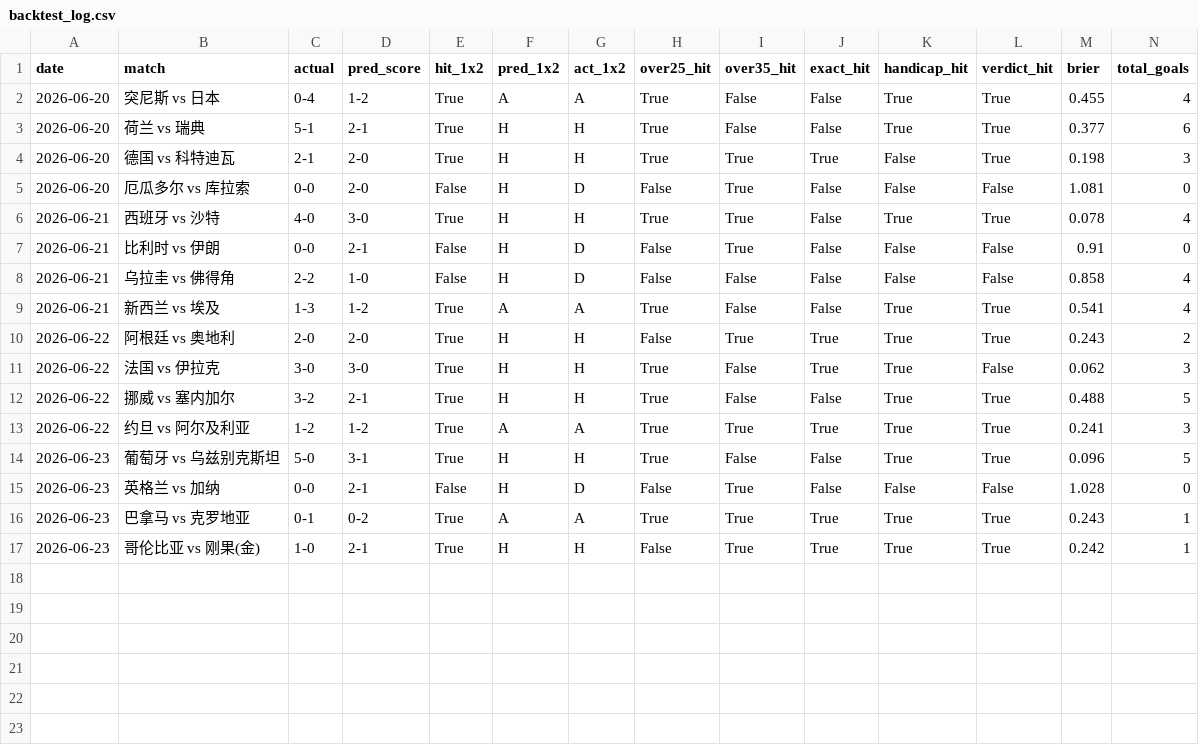
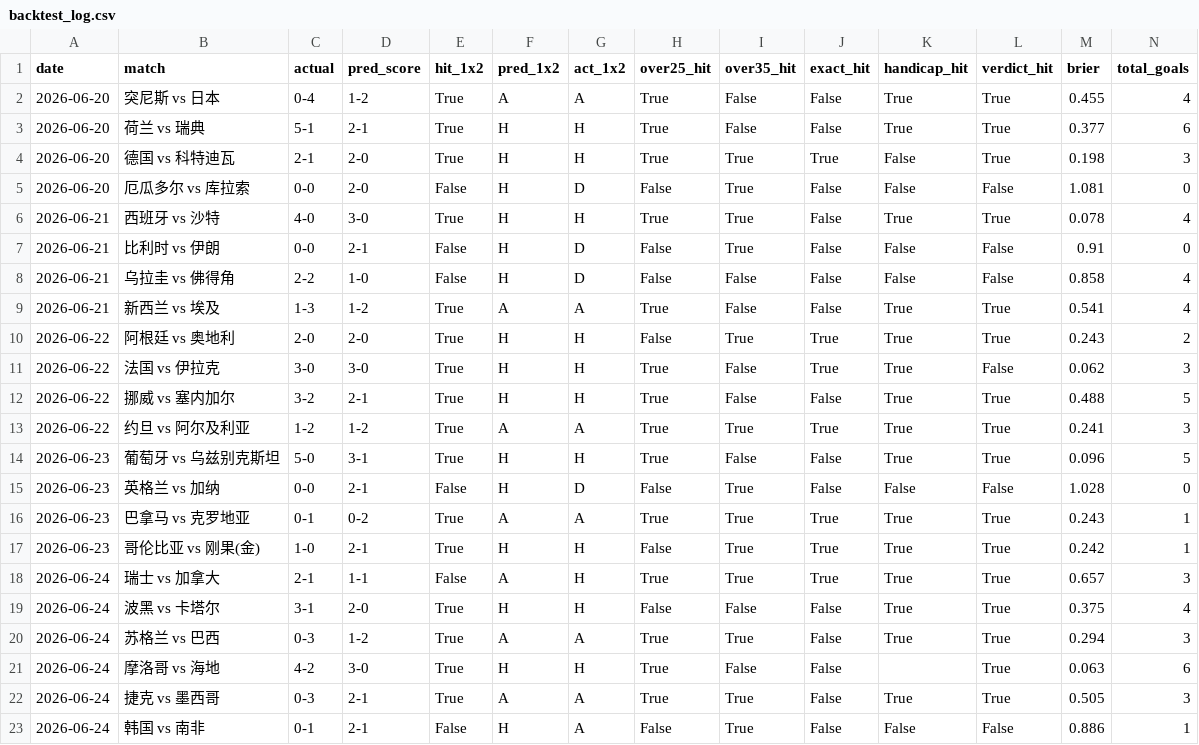
Before and after one commit to Yimingda/worldcupprediction, a CSV file: data/backtest_log.csv, drawn as a sheet; only a part is shown; rows hold the shown columns only; the diff names each change by its address in the sheet, - before the commit and + after, or states it on an @@ line.

```diff
--- a/data/backtest_log.csv
+++ b/data/backtest_log.csv
+row 18: 2026-06-24 | 瑞士 vs 加拿大 | 2-1 | 1-1 | False | A | H | True | True | True | True | True | 0.657 | 3
+row 19: 2026-06-24 | 波黑 vs 卡塔尔 | 3-1 | 2-0 | True | H | H | False | False | False | True | True | 0.375 | 4
+row 20: 2026-06-24 | 苏格兰 vs 巴西 | 0-3 | 1-2 | True | A | A | True | True | False | True | True | 0.294 | 3
+row 21: 2026-06-24 | 摩洛哥 vs 海地 | 4-2 | 3-0 | True | H | H | True | False | False |  | True | 0.063 | 6
+row 22: 2026-06-24 | 捷克 vs 墨西哥 | 0-3 | 2-1 | True | A | A | True | True | False | True | True | 0.505 | 3
+row 23: 2026-06-24 | 韩国 vs 南非 | 0-1 | 2-1 | False | H | A | False | True | False | False | False | 0.886 | 1
```
Also changed, not shown: 3 other files.
